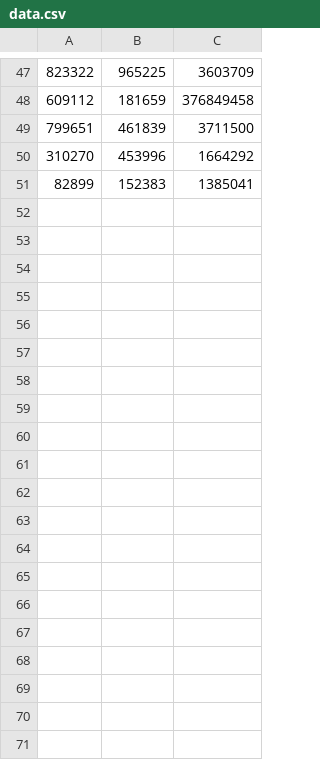
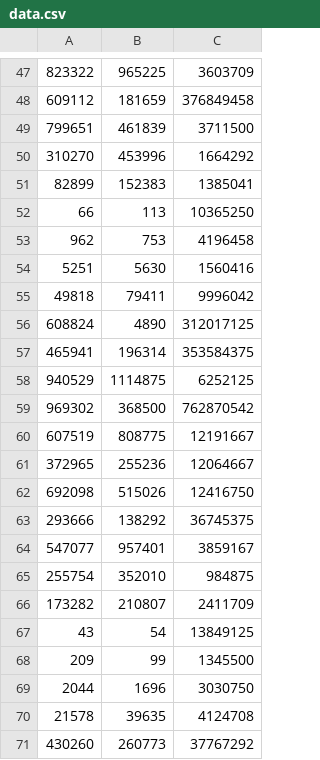
Before and after one commit to karanasthana/aoa-assignment-1-try-2, a CSV file: data.csv, drawn as a sheet; only a part is shown, gaps mark what is left out; the diff covers the shown part only; the diff names each change by its address in the sheet, - before the commit and + after, or states it on an @@ line.

```diff
--- a/data.csv
+++ b/data.csv
+row 52: 66 | 113 | 10365250
+row 53: 962 | 753 | 4196458
+row 54: 5251 | 5630 | 1560416
+row 55: 49818 | 79411 | 9996042
+row 56: 608824 | 4890 | 312017125
+row 57: 465941 | 196314 | 353584375
+row 58: 940529 | 1114875 | 6252125
+row 59: 969302 | 368500 | 762870542
+row 60: 607519 | 808775 | 12191667
+row 61: 372965 | 255236 | 12064667
+row 62: 692098 | 515026 | 12416750
+row 63: 293666 | 138292 | 36745375
+row 64: 547077 | 957401 | 3859167
+row 65: 255754 | 352010 | 984875
+row 66: 173282 | 210807 | 2411709
+row 67: 43 | 54 | 13849125
+row 68: 209 | 99 | 1345500
+row 69: 2044 | 1696 | 3030750
+row 70: 21578 | 39635 | 4124708
+row 71: 430260 | 260773 | 37767292
```
Also changed, not shown: 10 added rows elsewhere in this file, 4 other files.
